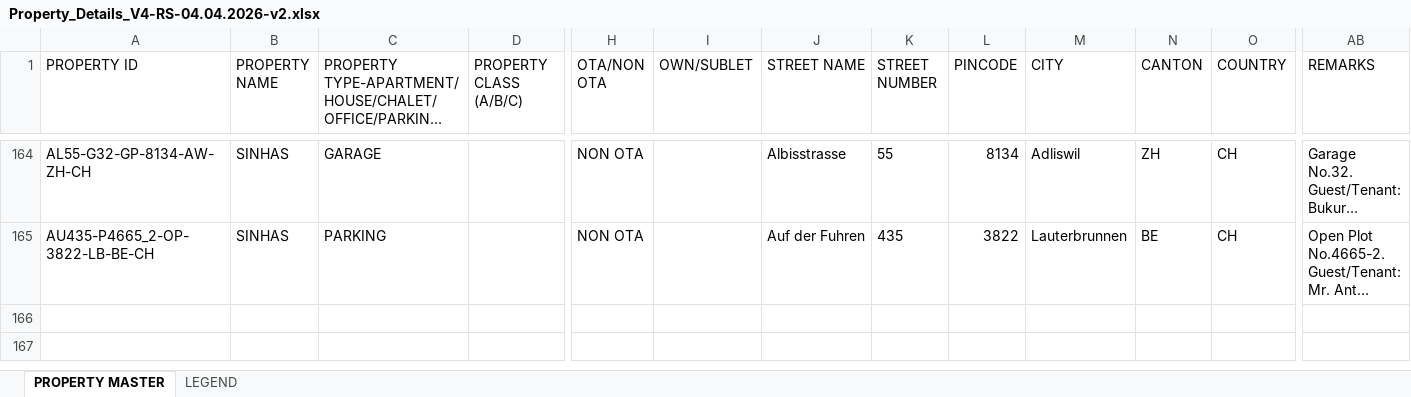
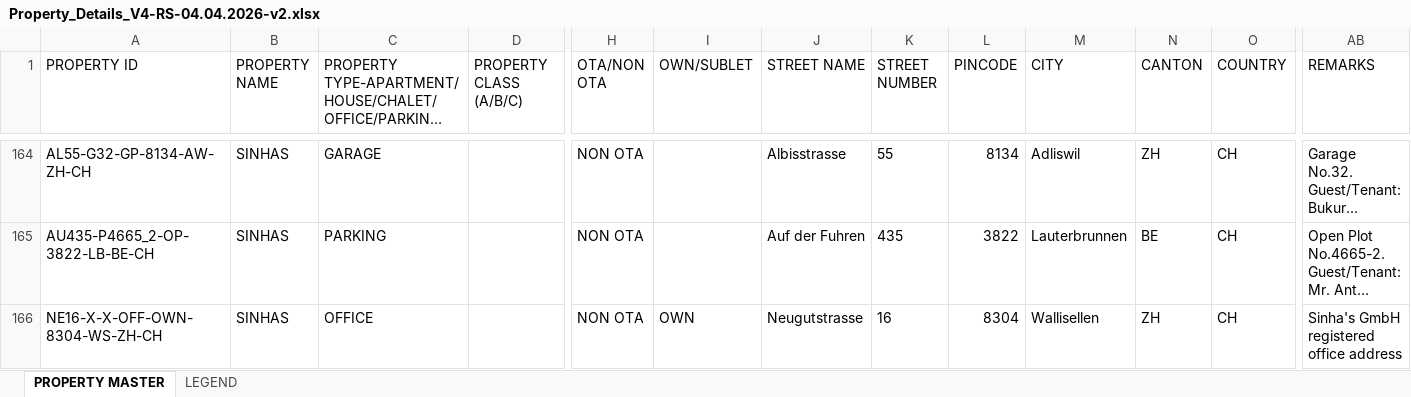
Before and after one commit to deba2k5/sinhasrealty, an Excel workbook: Property_Details_V4-RS-04.04.2026-v2.xlsx, sheet PROPERTY MASTER, drawn as a sheet; only a part is shown, gaps mark what is left out; long unchanged cells end in …; values as stored, in another font and other column widths than the file's, no borders; rows hold the shown columns only; the diff names each change by its address in the sheet, - before the commit and + after, or states it on an @@ line.

```diff
--- a/Property_Details_V4-RS-04.04.2026-v2.xlsx (sheet PROPERTY MASTER)
+++ b/Property_Details_V4-RS-04.04.2026-v2.xlsx (sheet PROPERTY MASTER)
+row 166: NE16-X-X-OFF-OWN-8304-WS-ZH-CH | SINHAS | OFFICE |  | NON OTA | OWN | Neugutstrasse | 16 | 8304 | Wallisellen | ZH | CH | Sinha's GmbH registered office address
```
